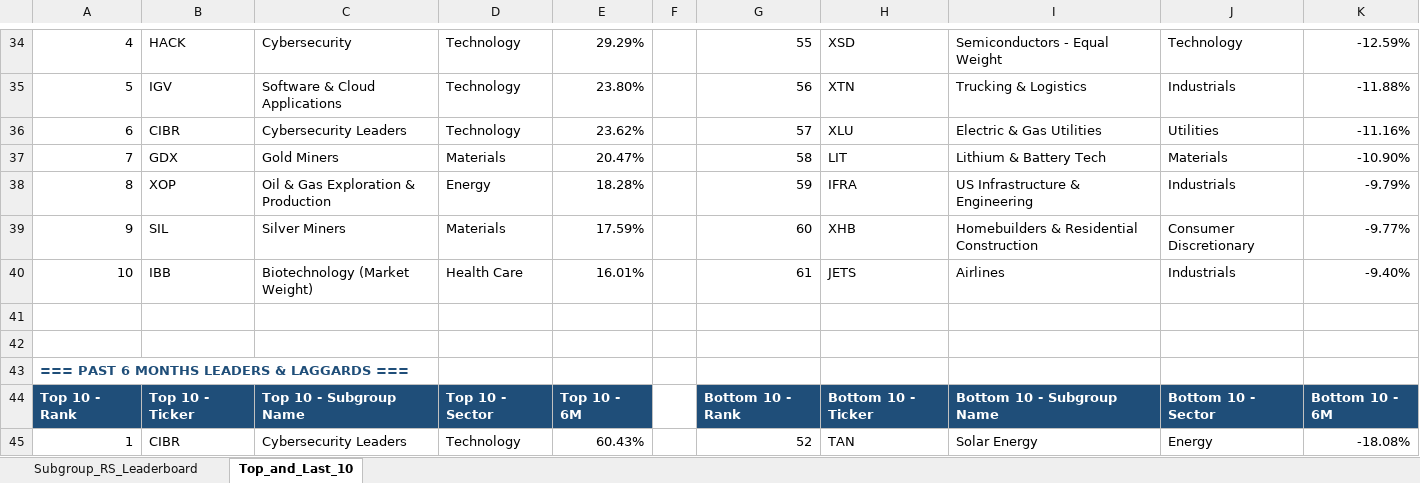
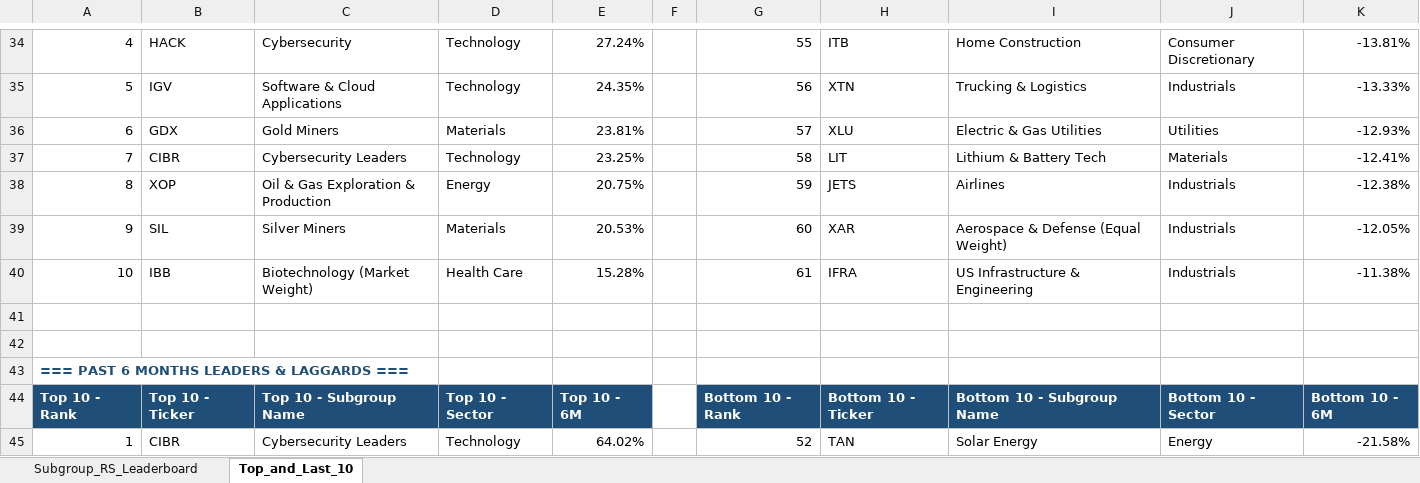
Before and after one commit to Jamesssurfer/SubGroup-Tracker, an Excel workbook: Subgroup_RS_Leaderboard.xlsx, sheet Top_and_Last_10, drawn as a sheet; only a part is shown, gaps mark what is left out; values as stored, in another font and other column widths than the file's, no borders; formulas without a stored value are shown as written; the diff covers the shown part only; the diff names each change by its address in the sheet, - before the commit and + after, or states it on an @@ line.

```diff
--- a/Subgroup_RS_Leaderboard.xlsx (sheet Top_and_Last_10)
+++ b/Subgroup_RS_Leaderboard.xlsx (sheet Top_and_Last_10)
-E34: 29.29%
+E34: 27.24%
-H34: XSD
+H34: ITB
-I34: Semiconductors - Equal Weight
+I34: Home Construction
-J34: Technology
+J34: Consumer Discretionary
-K34: -12.59%
+K34: -13.81%
-E35: 23.80%
+E35: 24.35%
-K35: -11.88%
+K35: -13.33%
-B36: CIBR
+B36: GDX
-C36: Cybersecurity Leaders
+C36: Gold Miners
-D36: Technology
+D36: Materials
-E36: 23.62%
+E36: 23.81%
-K36: -11.16%
+K36: -12.93%
-B37: GDX
+B37: CIBR
-C37: Gold Miners
+C37: Cybersecurity Leaders
-D37: Materials
+D37: Technology
-E37: 20.47%
+E37: 23.25%
-K37: -10.90%
+K37: -12.41%
-E38: 18.28%
+E38: 20.75%
-H38: IFRA
+H38: JETS
-I38: US Infrastructure & Engineering
+I38: Airlines
-K38: -9.79%
+K38: -12.38%
-E39: 17.59%
+E39: 20.53%
-H39: XHB
+H39: XAR
-I39: Homebuilders & Residential Construction
+I39: Aerospace & Defense (Equal Weight)
-J39: Consumer Discretionary
+J39: Industrials
-K39: -9.77%
+K39: -12.05%
-E40: 16.01%
+E40: 15.28%
-H40: JETS
+H40: IFRA
-I40: Airlines
+I40: US Infrastructure & Engineering
-K40: -9.40%
+K40: -11.38%
-E45: 60.43%
+E45: 64.02%
-K45: -18.08%
+K45: -21.58%
```
Also changed, not shown: 5 added rows, 5 removed rows and 173 edited cells elsewhere in this sheet, sheet Subgroup_RS_Leaderboard.
